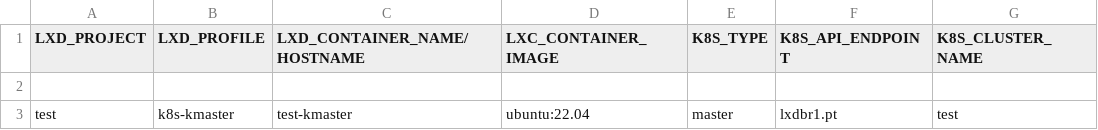
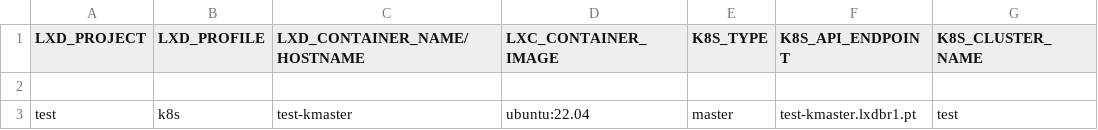
Before and after one commit to jomisica/lxd-kube, a CSV file: config/test.csv, drawn as a sheet; only a part is shown; the diff names each change by its address in the sheet, - before the commit and + after, or states it on an @@ line.

Commit message:
test

```diff
--- a/config/test.csv
+++ b/config/test.csv
-B3 (LXD_PROFILE): k8s-kmaster
+B3 (LXD_PROFILE): k8s
-F3 (K8S_API_ENDPOINT): lxdbr1.pt
+F3 (K8S_API_ENDPOINT): test-kmaster.lxdbr1.pt
```
Also changed, not shown: 1 other file.
